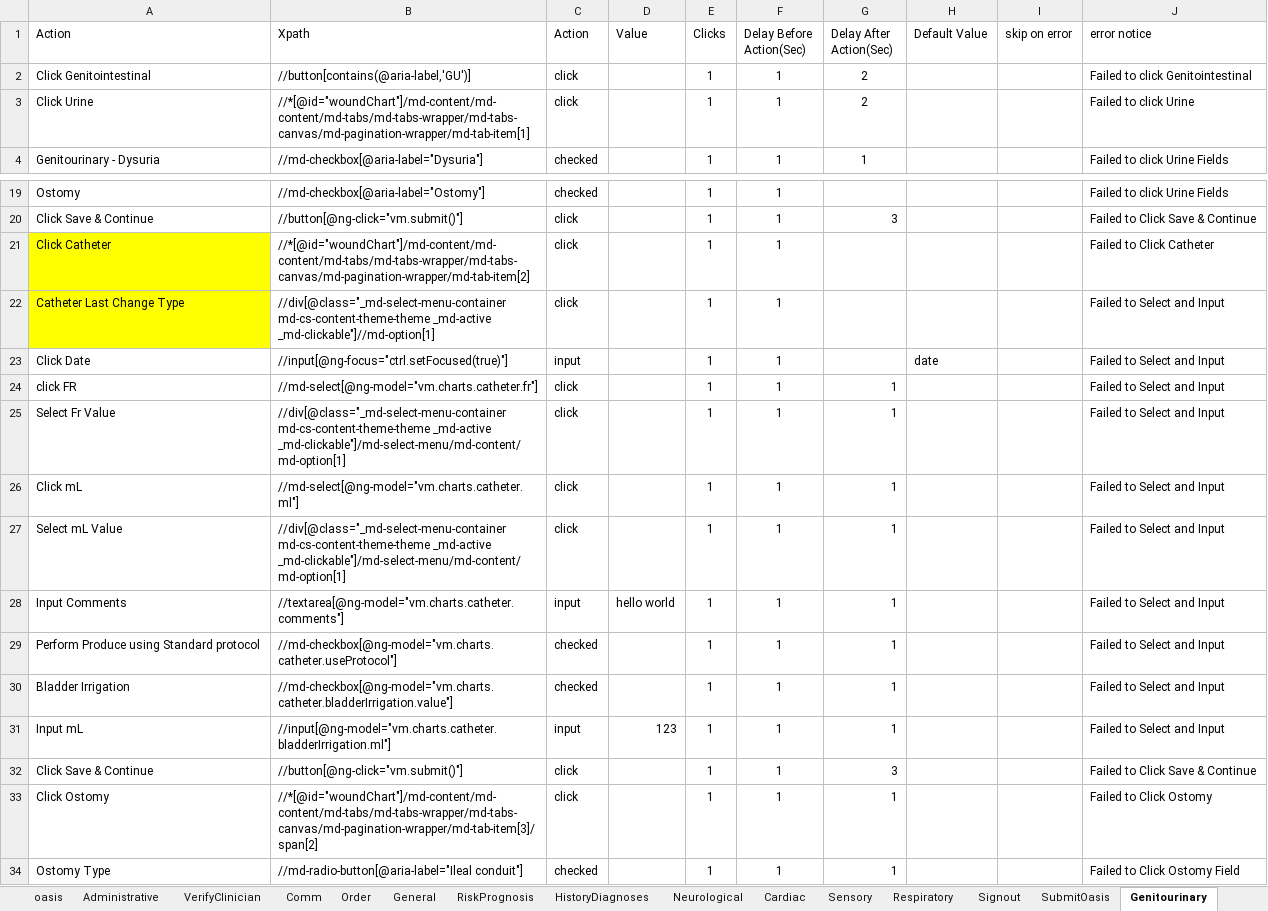
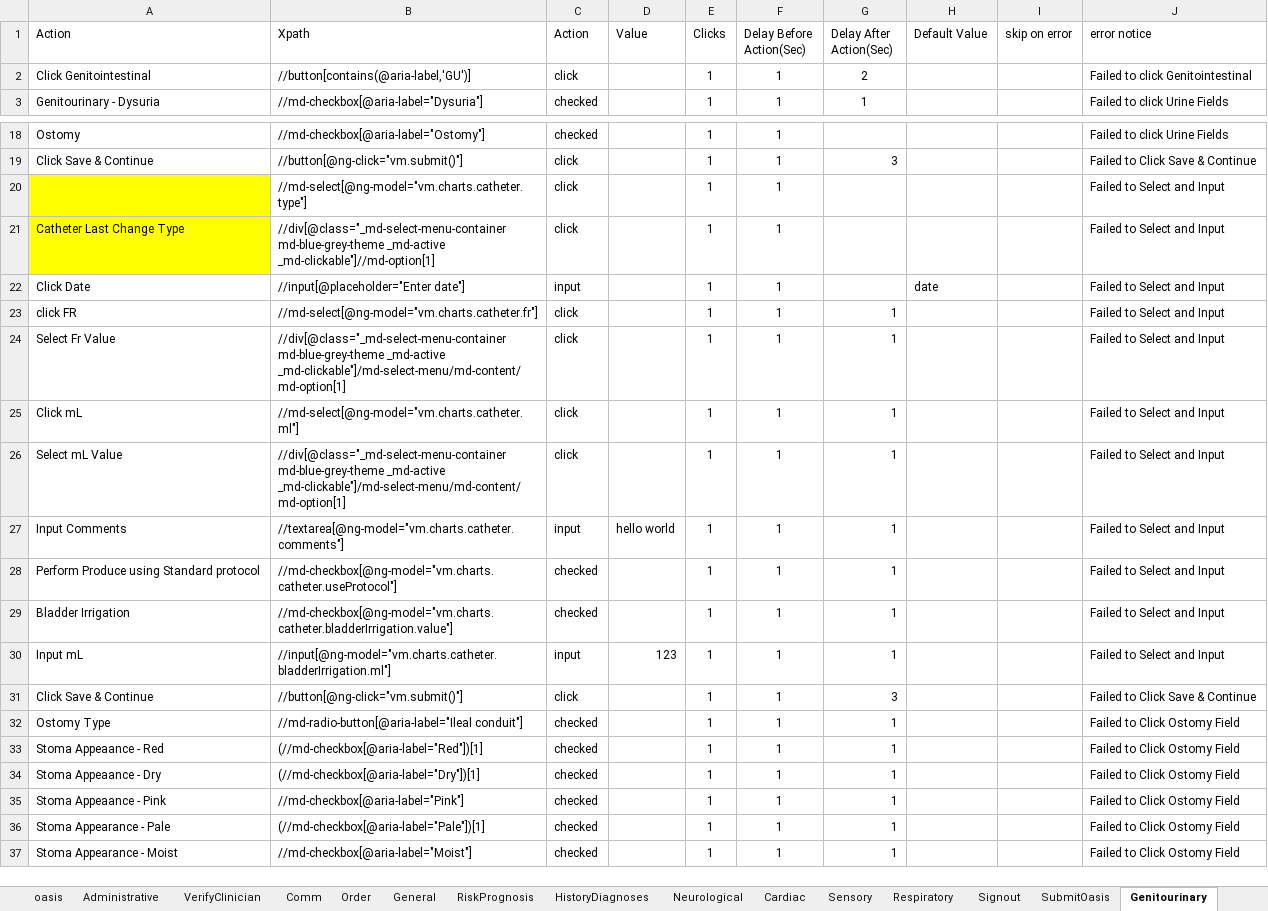
Before and after one commit to Ustingit/Automation, an Excel workbook: resources/Clinician.xlsx, sheet Genitourinary, drawn as a sheet; only a part is shown, gaps mark what is left out; the shorter side is filled out with more unchanged rows; values as stored, in another font and other column widths than the file's, no borders; removed rows and columns are numbered as before the commit, all else as after; the diff names each change by its address in the sheet, - before the commit and + after, or states it on an @@ line.

```diff
--- a/resources/Clinician.xlsx (sheet Genitourinary)
+++ b/resources/Clinician.xlsx (sheet Genitourinary)
-row 3: Click Urine | //*[@id="woundChart"]/md-content/md-content/md-tabs/md-tabs-wrapper/md-tabs-canvas/md-pagination-wrapper/md-tab-item[1] | click |  | 1 | 1 | 2 |  |  | Failed to click Urine
-A20 (Action): Click Catheter
+A20 (Action): (empty)
-B20 (Xpath): //*[@id="woundChart"]/md-content/md-content/md-tabs/md-tabs-wrapper/md-tabs-canvas/md-pagination-wrapper/md-tab-item[2]
+B20 (Xpath): //md-select[@ng-model="vm.charts.catheter.type"]
-J20 (error notice): Failed to Click Catheter
+J20 (error notice): Failed to Select and Input
-B21 (Xpath): //div[@class="_md-select-menu-container md-cs-content-theme-theme _md-active _md-clickable"]//md-option[1]
+B21 (Xpath): //div[@class="_md-select-menu-container md-blue-grey-theme _md-active _md-clickable"]//md-option[1]
-B22 (Xpath): //input[@ng-focus="ctrl.setFocused(true)"]
+B22 (Xpath): //input[@placeholder="Enter date"]
-B24 (Xpath): //div[@class="_md-select-menu-container md-cs-content-theme-theme _md-active _md-clickable"]/md-select-menu/md-content/md-option[1]
+B24 (Xpath): //div[@class="_md-select-menu-container md-blue-grey-theme _md-active _md-clickable"]/md-select-menu/md-content/md-option[1]
-B26 (Xpath): //div[@class="_md-select-menu-container md-cs-content-theme-theme _md-active _md-clickable"]/md-select-menu/md-content/md-option[1]
+B26 (Xpath): //div[@class="_md-select-menu-container md-blue-grey-theme _md-active _md-clickable"]/md-select-menu/md-content/md-option[1]
-row 33: Click Ostomy | //*[@id="woundChart"]/md-content/md-content/md-tabs/md-tabs-wrapper/md-tabs-canvas/md-pagination-wrapper/md-tab-item[3]/span[2] | click |  | 1 | 1 | 1 |  |  | Failed to Click Ostomy
```
Also changed, not shown: sheet Gastrointestinal, sheet Supportive, sheet Objective, sheet AssessmentSummary, resources/Authorization.xlsx, resources/Testdata.xlsx.
